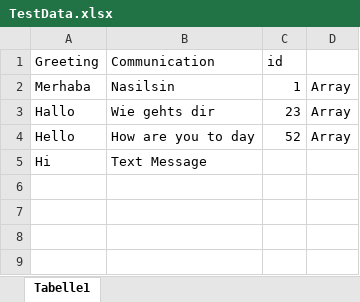
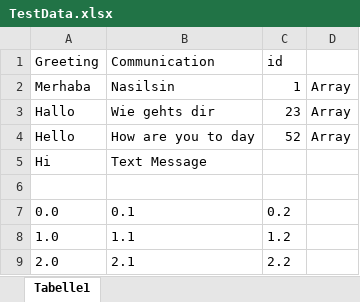
Before and after one commit to Albatros46/ExcelDataProvider, an Excel workbook: TestData.xlsx, sheet Tabelle1, drawn as a sheet; values as stored, in another font and other column widths than the file's, no borders; the diff names each change by its address in the sheet, - before the commit and + after, or states it on an @@ line.

```diff
--- a/TestData.xlsx (sheet Tabelle1)
+++ b/TestData.xlsx (sheet Tabelle1)
+row 6: (empty)
+row 7: 0.0 | 0.1 | 0.2
+row 8: 1.0 | 1.1 | 1.2
+row 9: 2.0 | 2.1 | 2.2
```
Also changed, not shown: 11 other files.
